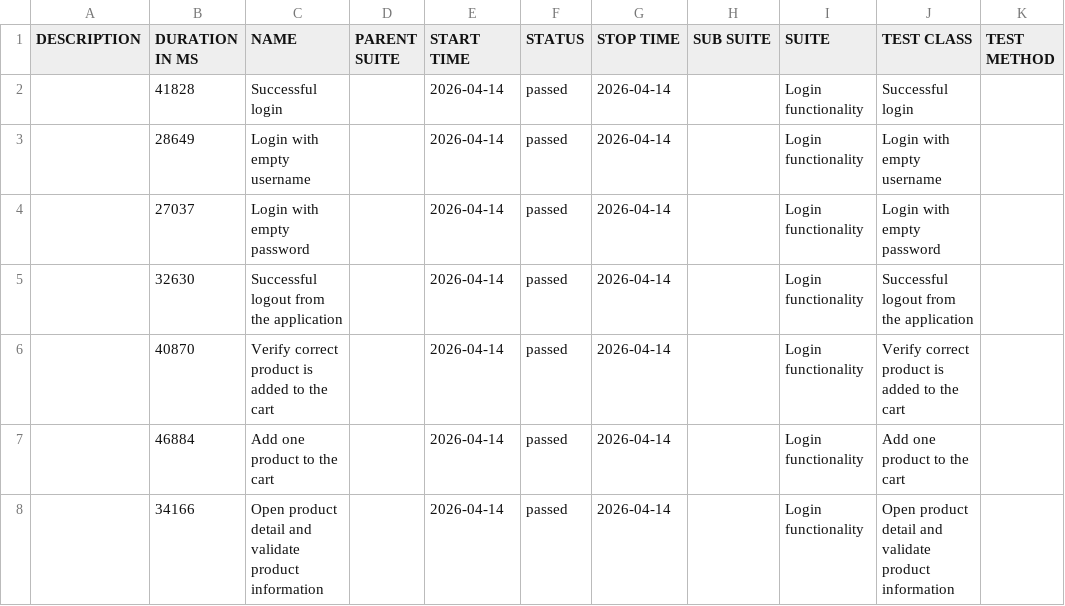
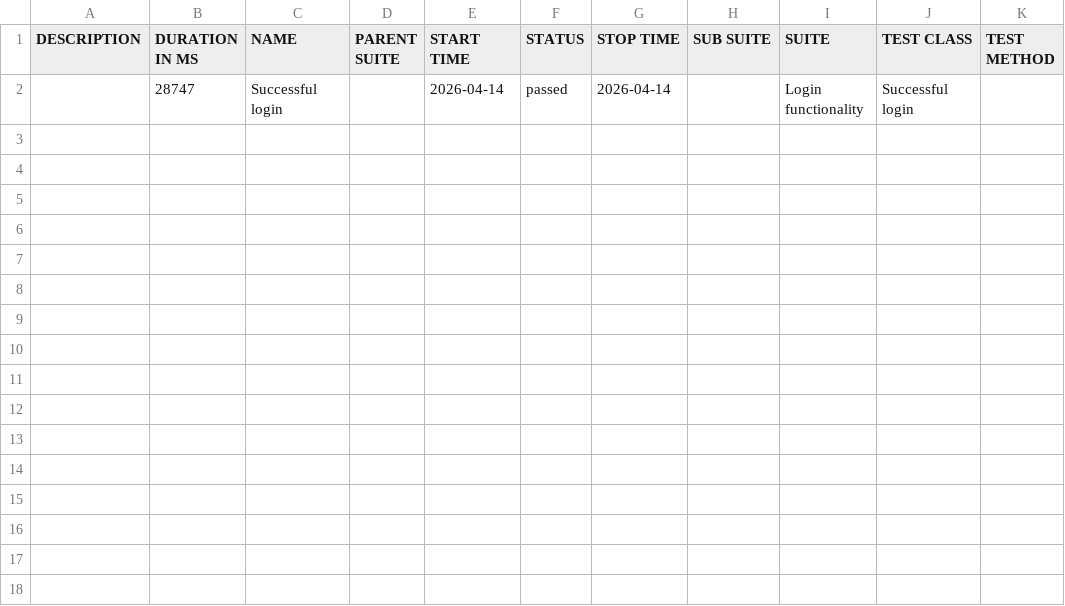
Before and after one commit to ovidiocbba/mobile-automation-framework, a CSV file: allure-iphone-15/data/suites.csv, drawn as a sheet.

```diff
--- a/allure-iphone-15/data/suites.csv
+++ b/allure-iphone-15/data/suites.csv
@@ -1,8 +1,2 @@
 "DESCRIPTION","DURATION IN MS","NAME","PARENT SUITE","START TIME","STATUS","STOP TIME","SUB SUITE","SUITE","TEST CLASS","TEST METHOD"
-"","41828","Successful login","","2026-04-14","passed","2026-04-14","","Login functionality","Successful login",""
-"","28649","Login with empty username","","2026-04-14","passed","2026-04-14","","Login functionality","Login with empty username",""
-"","27037","Login with empty password","","2026-04-14","passed","2026-04-14","","Login functionality","Login with empty password",""
-"","32630","Successful logout from the application","","2026-04-14","passed","2026-04-14","","Login functionality","Successful logout from the application",""
-"","40870","Verify correct product is added to the cart","","2026-04-14","passed","2026-04-14","","Login functionality","Verify correct product is added to the cart",""
-"","46884","Add one product to the cart","","2026-04-14","passed","2026-04-14","","Login functionality","Add one product to the cart",""
-"","34166","Open product detail and validate product information","","2026-04-14","passed","2026-04-14","","Login functionality","Open product detail and validate product information",""
+"","28747","Successful login","","2026-04-14","passed","2026-04-14","","Login functionality","Successful login",""
```
Also changed, not shown: 26 other files.
